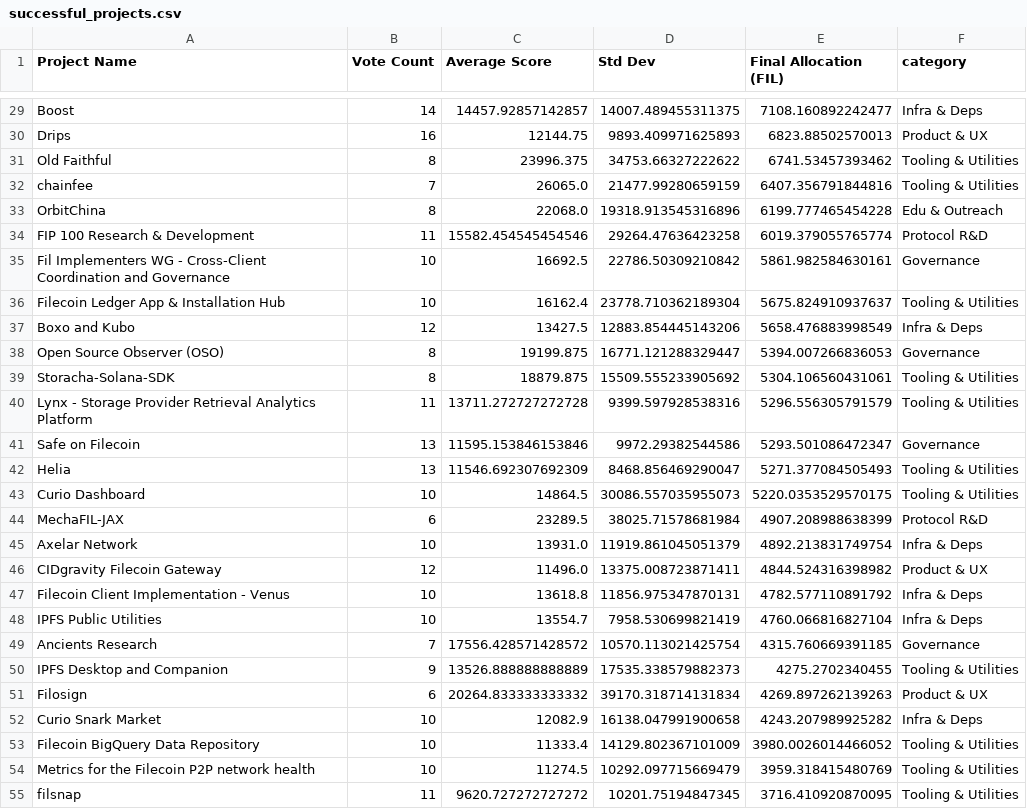
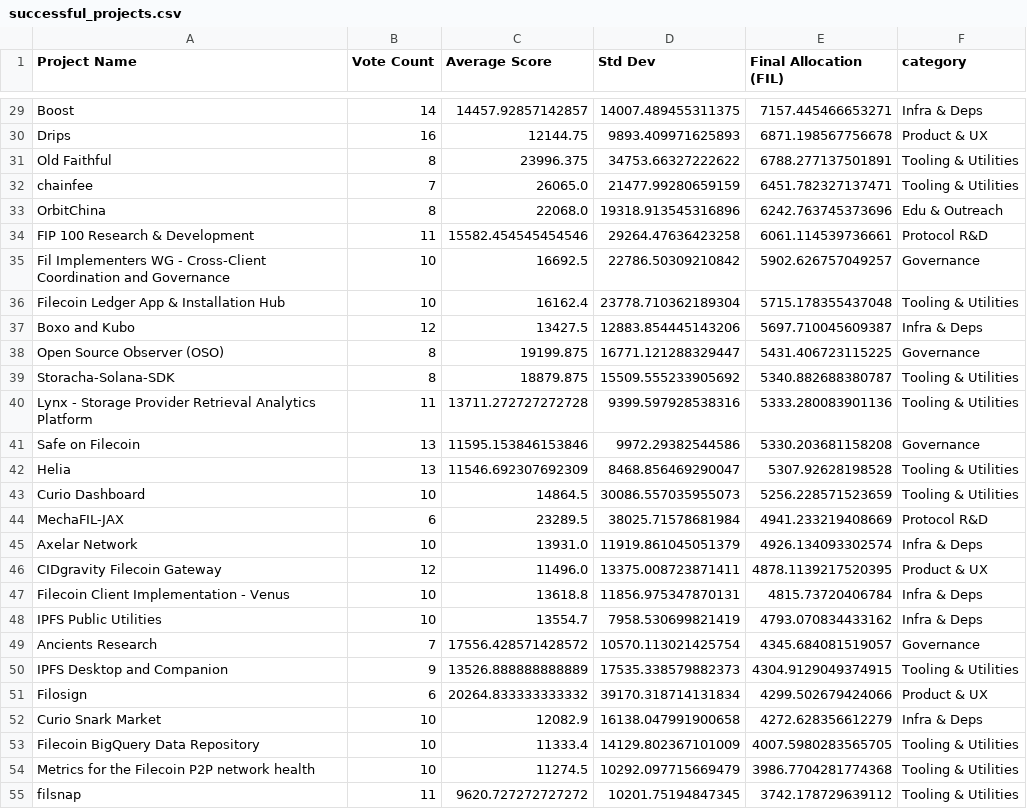
Before and after one commit to fil-retropgf/rpgf3, a CSV file: data/successful_projects.csv, drawn as a sheet; only a part is shown, gaps mark what is left out; the diff covers the shown part only; the diff names each change by its address in the sheet, - before the commit and + after, or states it on an @@ line.

```diff
--- a/data/successful_projects.csv
+++ b/data/successful_projects.csv
-E29 (Final Allocation (FIL)): 7108.160892242477
+E29 (Final Allocation (FIL)): 7157.445466653271
-E30 (Final Allocation (FIL)): 6823.88502570013
+E30 (Final Allocation (FIL)): 6871.198567756678
-E31 (Final Allocation (FIL)): 6741.53457393462
+E31 (Final Allocation (FIL)): 6788.277137501891
-E32 (Final Allocation (FIL)): 6407.356791844816
+E32 (Final Allocation (FIL)): 6451.782327137471
-E33 (Final Allocation (FIL)): 6199.777465454228
+E33 (Final Allocation (FIL)): 6242.763745373696
-E34 (Final Allocation (FIL)): 6019.379055765774
+E34 (Final Allocation (FIL)): 6061.114539736661
-E35 (Final Allocation (FIL)): 5861.982584630161
+E35 (Final Allocation (FIL)): 5902.626757049257
-E36 (Final Allocation (FIL)): 5675.824910937637
+E36 (Final Allocation (FIL)): 5715.178355437048
-E37 (Final Allocation (FIL)): 5658.476883998549
+E37 (Final Allocation (FIL)): 5697.710045609387
-E38 (Final Allocation (FIL)): 5394.007266836053
+E38 (Final Allocation (FIL)): 5431.406723115225
-E39 (Final Allocation (FIL)): 5304.106560431061
+E39 (Final Allocation (FIL)): 5340.882688380787
-E40 (Final Allocation (FIL)): 5296.556305791579
+E40 (Final Allocation (FIL)): 5333.280083901136
-E41 (Final Allocation (FIL)): 5293.501086472347
+E41 (Final Allocation (FIL)): 5330.203681158208
-E42 (Final Allocation (FIL)): 5271.377084505493
+E42 (Final Allocation (FIL)): 5307.92628198528
-E43 (Final Allocation (FIL)): 5220.0353529570175
+E43 (Final Allocation (FIL)): 5256.228571523659
-E44 (Final Allocation (FIL)): 4907.208988638399
+E44 (Final Allocation (FIL)): 4941.233219408669
-E45 (Final Allocation (FIL)): 4892.213831749754
+E45 (Final Allocation (FIL)): 4926.134093302574
-E46 (Final Allocation (FIL)): 4844.524316398982
+E46 (Final Allocation (FIL)): 4878.1139217520395
-E47 (Final Allocation (FIL)): 4782.577110891792
+E47 (Final Allocation (FIL)): 4815.73720406784
-E48 (Final Allocation (FIL)): 4760.066816827104
+E48 (Final Allocation (FIL)): 4793.070834433162
-E49 (Final Allocation (FIL)): 4315.760669391185
+E49 (Final Allocation (FIL)): 4345.684081519057
-E50 (Final Allocation (FIL)): 4275.2702340455
+E50 (Final Allocation (FIL)): 4304.9129049374915
-E51 (Final Allocation (FIL)): 4269.897262139263
+E51 (Final Allocation (FIL)): 4299.502679424066
-E52 (Final Allocation (FIL)): 4243.207989925282
+E52 (Final Allocation (FIL)): 4272.628356612279
-E53 (Final Allocation (FIL)): 3980.0026014466052
+E53 (Final Allocation (FIL)): 4007.5980283565705
-E54 (Final Allocation (FIL)): 3959.318415480769
+E54 (Final Allocation (FIL)): 3986.7704281774368
-E55 (Final Allocation (FIL)): 3716.410920870095
+E55 (Final Allocation (FIL)): 3742.178729639112
```
Also changed, not shown: 1 added row, 1 removed row and 63 edited cells elsewhere in this file, data/failed_projects.csv, data/failed_projects_withAI.csv, 19 other files.
